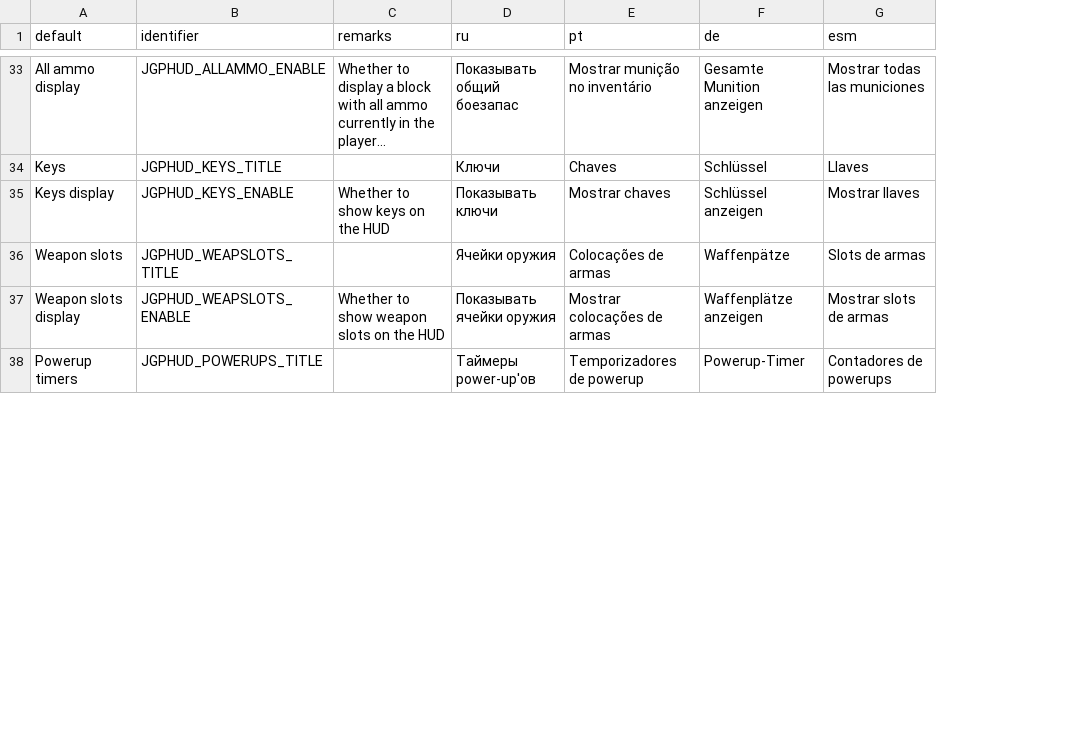
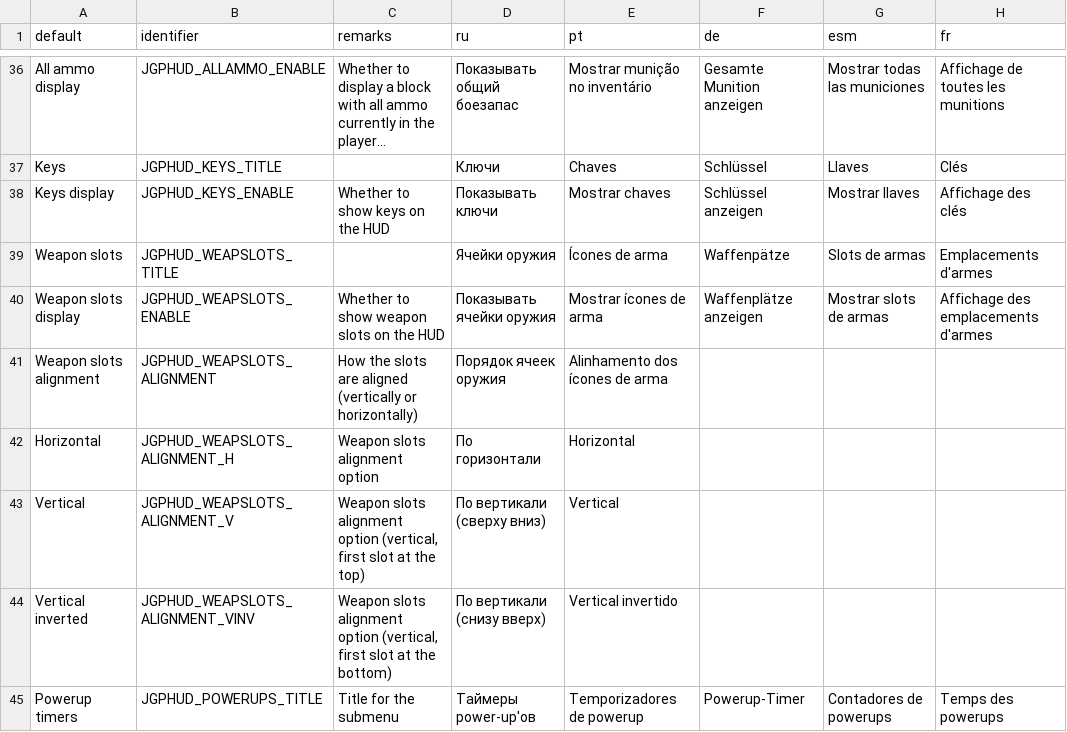
Before and after one commit to jekyllgrim/UniversalFlexibleHUD, a CSV file: LANGUAGE.csv, drawn as a sheet; only a part is shown, gaps mark what is left out; long unchanged cells end in …; addresses are those after the commit; the diff covers the shown part only; the diff names each change by its address in the sheet, - before the commit and + after, or states it on an @@ line.

Commit message:
Added manual alignment of weapon slots

```diff
--- a/LANGUAGE.csv
+++ b/LANGUAGE.csv
+column H (fr), rows 36-40: Affichage de toutes les munitions | Clés | Affichage des clés | Emplacements d'armes | Affichage des emplacements d'armes; row 45: Temps des powerups
-E39 (pt): Colocações de armas
+E39 (pt): Ícones de arma
-E40 (pt): Mostrar colocações de armas
+E40 (pt): Mostrar ícones de arma
+row 41: Weapon slots alignment | JGPHUD_WEAPSLOTS_ALIGNMENT | How the slots are aligned (vertically or horizontally) | Порядок ячеек оружия | Alinhamento dos ícones de arma
+row 42: Horizontal | JGPHUD_WEAPSLOTS_ALIGNMENT_H | Weapon slots alignment option | По горизонтали | Horizontal
+row 43: Vertical | JGPHUD_WEAPSLOTS_ALIGNMENT_V | Weapon slots alignment option (vertical, first slot at the top) | По вертикали (сверху вниз) | Vertical
+row 44: Vertical inverted | JGPHUD_WEAPSLOTS_ALIGNMENT_VINV | Weapon slots alignment option (vertical, first slot at the bottom) | По вертикали (снизу вверх) | Vertical invertido
-C45 (remarks): (empty)
+C45 (remarks): Title for the submenu
```
Also changed, not shown: 10 added rows and 14 edited cells elsewhere in this file, 3 other files.
